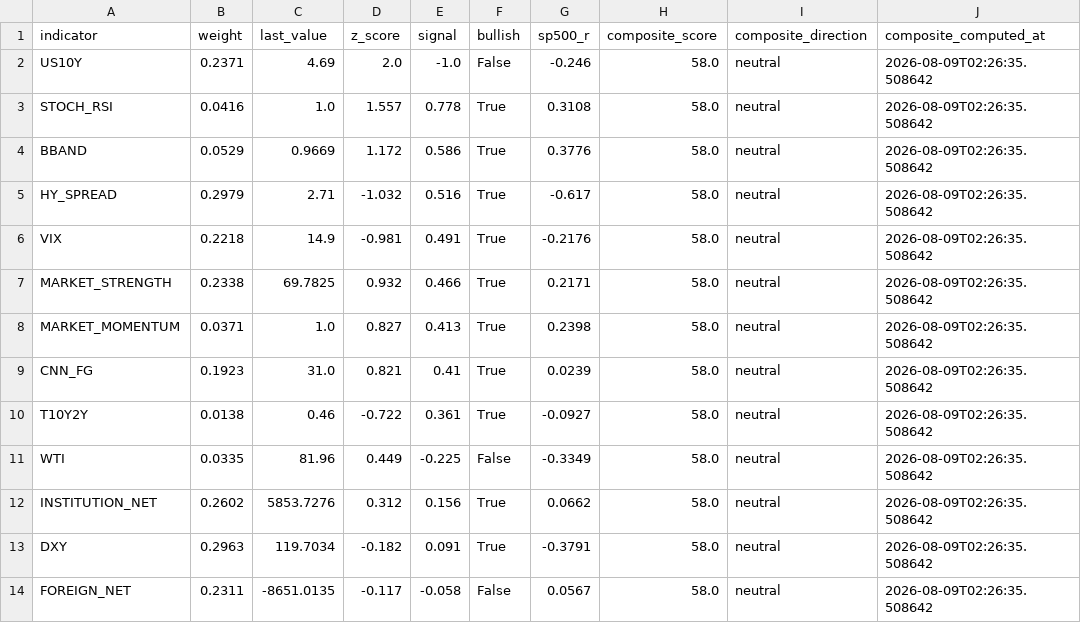
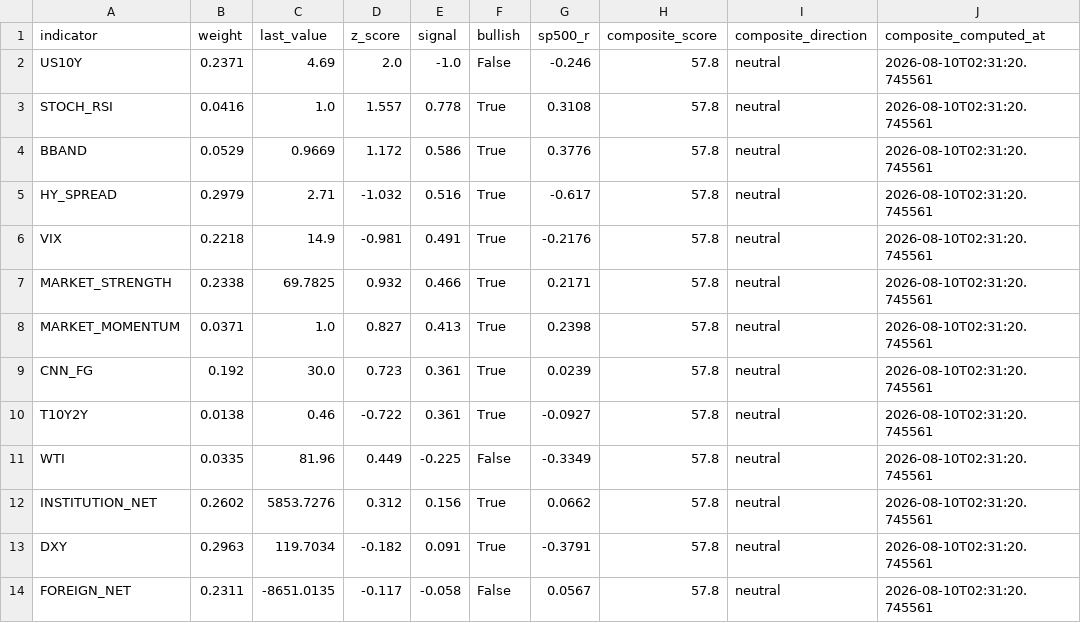
Before and after one commit to HwangatWork/AI-Analyzer, a CSV file: output/market_signals.csv, drawn as a sheet; only a part is shown; the diff names each change by its address in the sheet, - before the commit and + after, or states it on an @@ line.

```diff
--- a/output/market_signals.csv
+++ b/output/market_signals.csv
-H2:H14 (composite_score): 58.0
+H2:H14 (composite_score): 57.8
-J2:J14 (composite_computed_at): 2026-08-09T02:26:35.508642
+J2:J14 (composite_computed_at): 2026-08-10T02:31:20.745561
-B9 (weight): 0.1923
+B9 (weight): 0.192
-C9 (last_value): 31.0
+C9 (last_value): 30.0
-D9 (z_score): 0.821
+D9 (z_score): 0.723
-E9 (signal): 0.41
+E9 (signal): 0.361
```
Also changed, not shown: output/indicator_ranking.csv, output/stock_analysis.csv, 7 other files.
